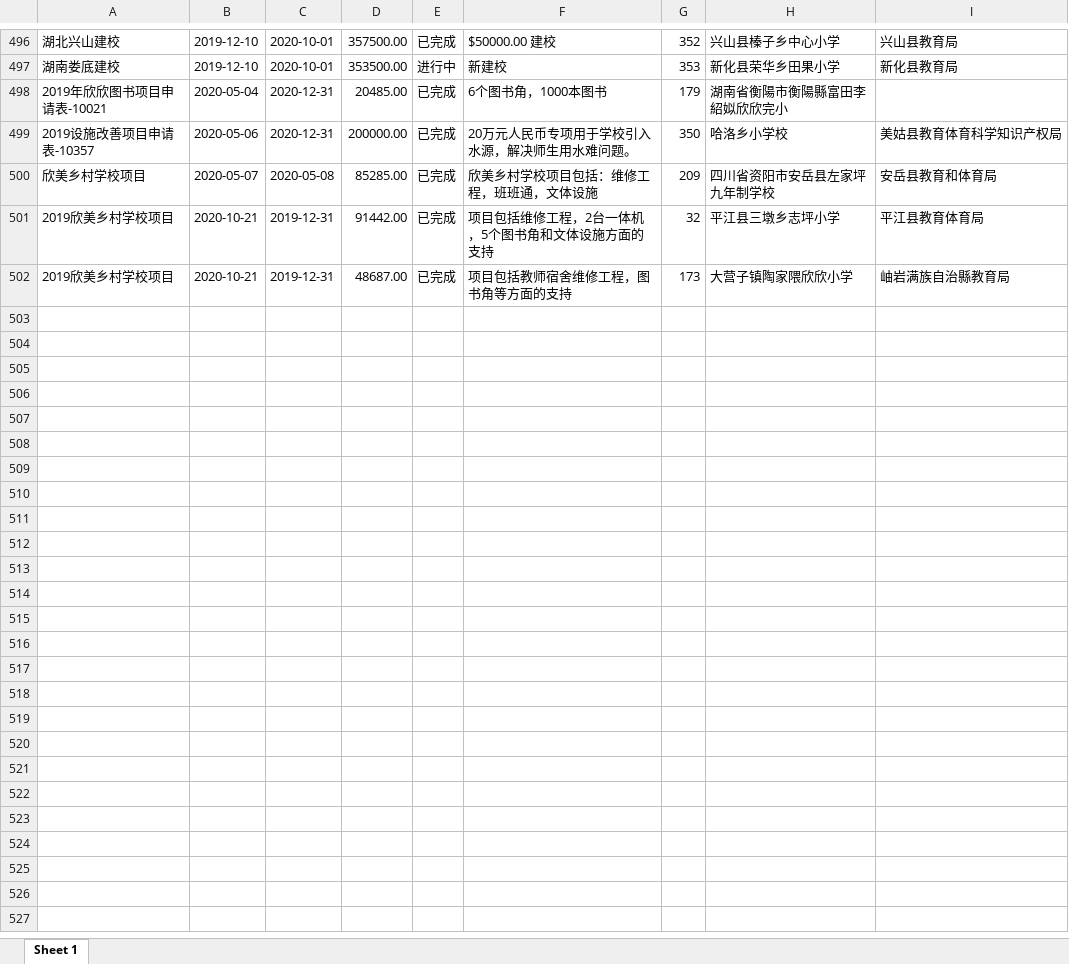
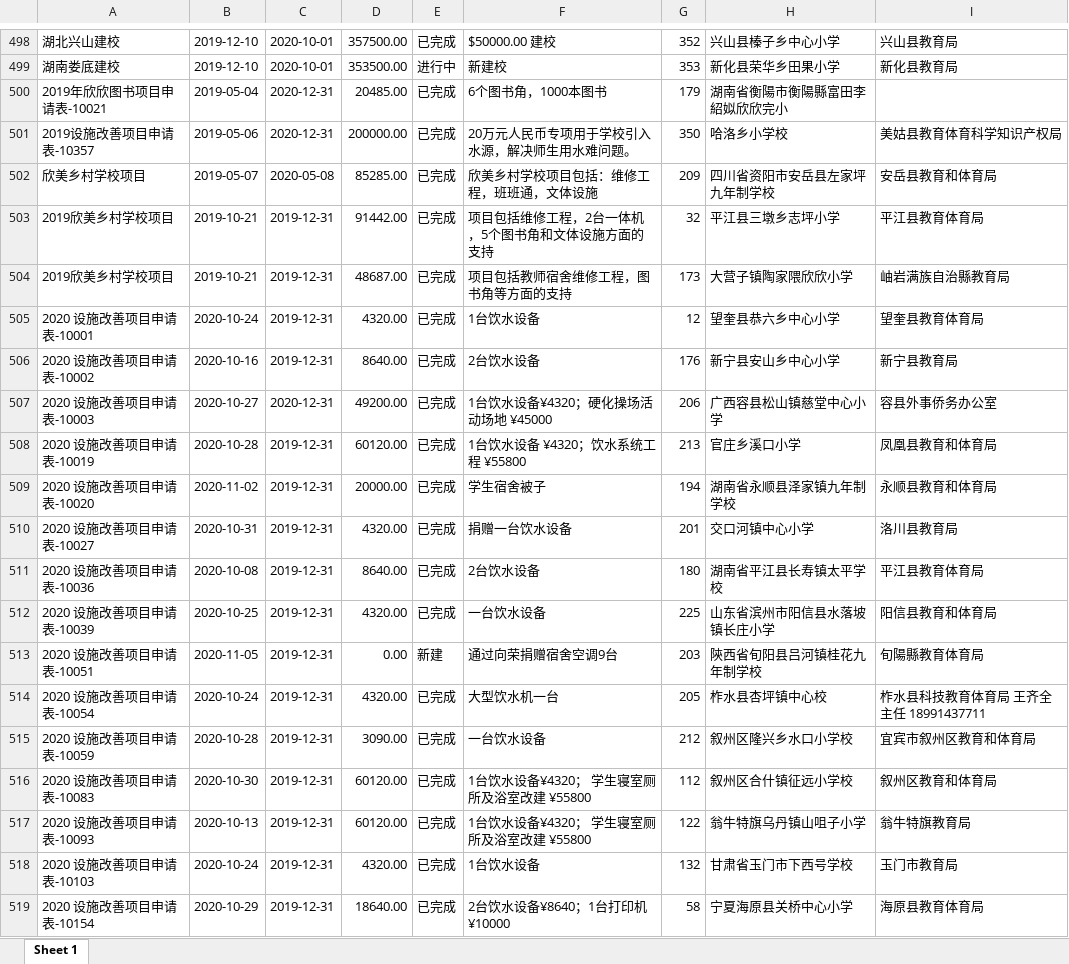
Before and after one commit to yannonghuang/shinshin, an Excel workbook: ops/import-2022-01-24/2019Projects_import.xlsx, sheet Sheet 1, drawn as a sheet; only a part is shown, gaps mark what is left out; values as stored, in another font and other column widths than the file's, no borders; addresses are those after the commit; the diff covers the shown part only; the diff names each change by its address in the sheet, - before the commit and + after, or states it on an @@ line.

```diff
--- a/ops/import-2022-01-24/2019Projects_import.xlsx (sheet Sheet 1)
+++ b/ops/import-2022-01-24/2019Projects_import.xlsx (sheet Sheet 1)
-B500: 2020-05-04
+B500: 2019-05-04
-B501: 2020-05-06
+B501: 2019-05-06
-B502: 2020-05-07
+B502: 2019-05-07
-B503:B504: 2020-10-21
+B503:B504: 2019-10-21
+row 505: 2020 设施改善项目申请表-10001 | 2020-10-24 | 2019-12-31 | 4320.00 | 已完成 | 1台饮水设备 | 12 | 望奎县恭六乡中心小学 | 望奎县教育体育局
+row 506: 2020 设施改善项目申请表-10002 | 2020-10-16 | 2019-12-31 | 8640.00 | 已完成 | 2台饮水设备 | 176 | 新宁县安山乡中心小学 | 新宁县教育局
+row 507: 2020 设施改善项目申请表-10003 | 2020-10-27 | 2020-12-31 | 49200.00 | 已完成 | 1台饮水设备¥4320；硬化操场活动场地 ¥45000 | 206 | 广西容县松山镇慈堂中心小学 | 容县外事侨务办公室
+row 508: 2020 设施改善项目申请表-10019 | 2020-10-28 | 2019-12-31 | 60120.00 | 已完成 | 1台饮水设备 ¥4320；饮水系统工程 ¥55800 | 213 | 官庄乡溪口小学 | 凤凰县教育和体育局
+row 509: 2020 设施改善项目申请表-10020 | 2020-11-02 | 2019-12-31 | 20000.00 | 已完成 | 学生宿舍被子 | 194 | 湖南省永顺县泽家镇九年制学校 | 永顺县教育和体育局
+row 510: 2020 设施改善项目申请表-10027 | 2020-10-31 | 2019-12-31 | 4320.00 | 已完成 | 捐赠一台饮水设备 | 201 | 交口河镇中心小学 | 洛川县教育局
+row 511: 2020 设施改善项目申请表-10036 | 2020-10-08 | 2019-12-31 | 8640.00 | 已完成 | 2台饮水设备 | 180 | 湖南省平江县长寿镇太平学校 | 平江县教育体育局
+row 512: 2020 设施改善项目申请表-10039 | 2020-10-25 | 2019-12-31 | 4320.00 | 已完成 | 一台饮水设备 | 225 | 山东省滨州市阳信县水落坡镇长庄小学 | 阳信县教育和体育局
+row 513: 2020 设施改善项目申请表-10051 | 2020-11-05 | 2019-12-31 | 0.00 | 新建 | 通过向荣捐赠宿舍空调9台 | 203 | 陝西省旬阳县吕河镇桂花九年制学校 | 旬陽縣教育体育局
+row 514: 2020 设施改善项目申请表-10054 | 2020-10-24 | 2019-12-31 | 4320.00 | 已完成 | 大型饮水机一台 | 205 | 柞水县杏坪镇中心校 | 柞水县科技教育体育局 王齐全主任 18991437711
+row 515: 2020 设施改善项目申请表-10059 | 2020-10-28 | 2019-12-31 | 3090.00 | 已完成 | 一台饮水设备 | 212 | 叙州区隆兴乡水口小学校 | 宜宾市叙州区教育和体育局
+row 516: 2020 设施改善项目申请表-10083 | 2020-10-30 | 2019-12-31 | 60120.00 | 已完成 | 1台饮水设备¥4320； 学生寝室厕所及浴室改建 ¥55800 | 112 | 叙州区合什镇征远小学校 | 叙州区教育和体育局
+row 517: 2020 设施改善项目申请表-10093 | 2020-10-13 | 2019-12-31 | 60120.00 | 已完成 | 1台饮水设备¥4320； 学生寝室厕所及浴室改建 ¥55800 | 122 | 翁牛特旗乌丹镇山咀子小学 | 翁牛特旗教育局
+row 518: 2020 设施改善项目申请表-10103 | 2020-10-24 | 2019-12-31 | 4320.00 | 已完成 | 1台饮水设备 | 132 | 甘肃省玉门市下西号学校 | 玉门市教育局
+row 519: 2020 设施改善项目申请表-10154 | 2020-10-29 | 2019-12-31 | 18640.00 | 已完成 | 2台饮水设备¥8640；1台打印机 ¥10000 | 58 | 宁夏海原县关桥中心小学 | 海原县教育体育局
```
Also changed, not shown: 140 added rows elsewhere in this sheet, ops/import-2022-01-24/2019Projects.xlsx, 3 other files.
